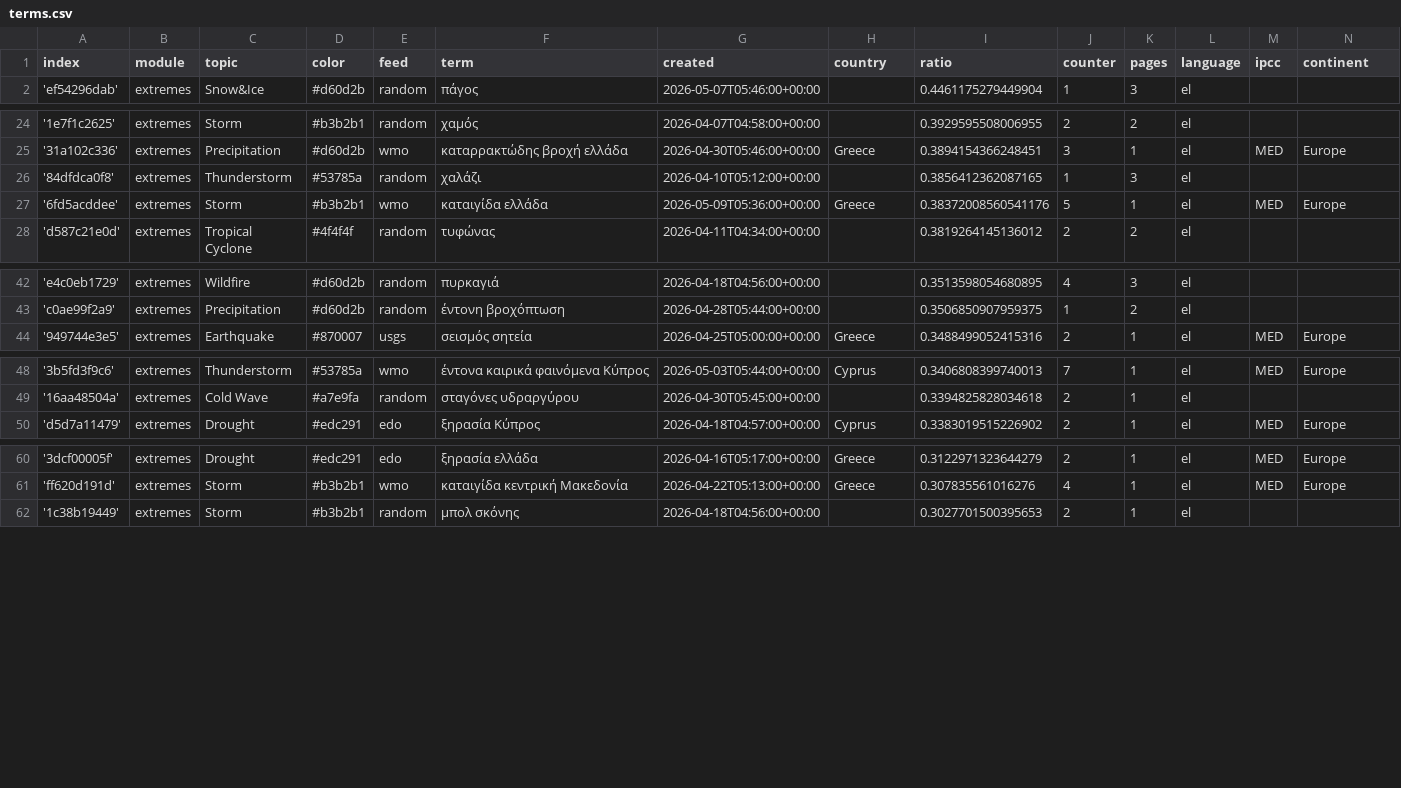
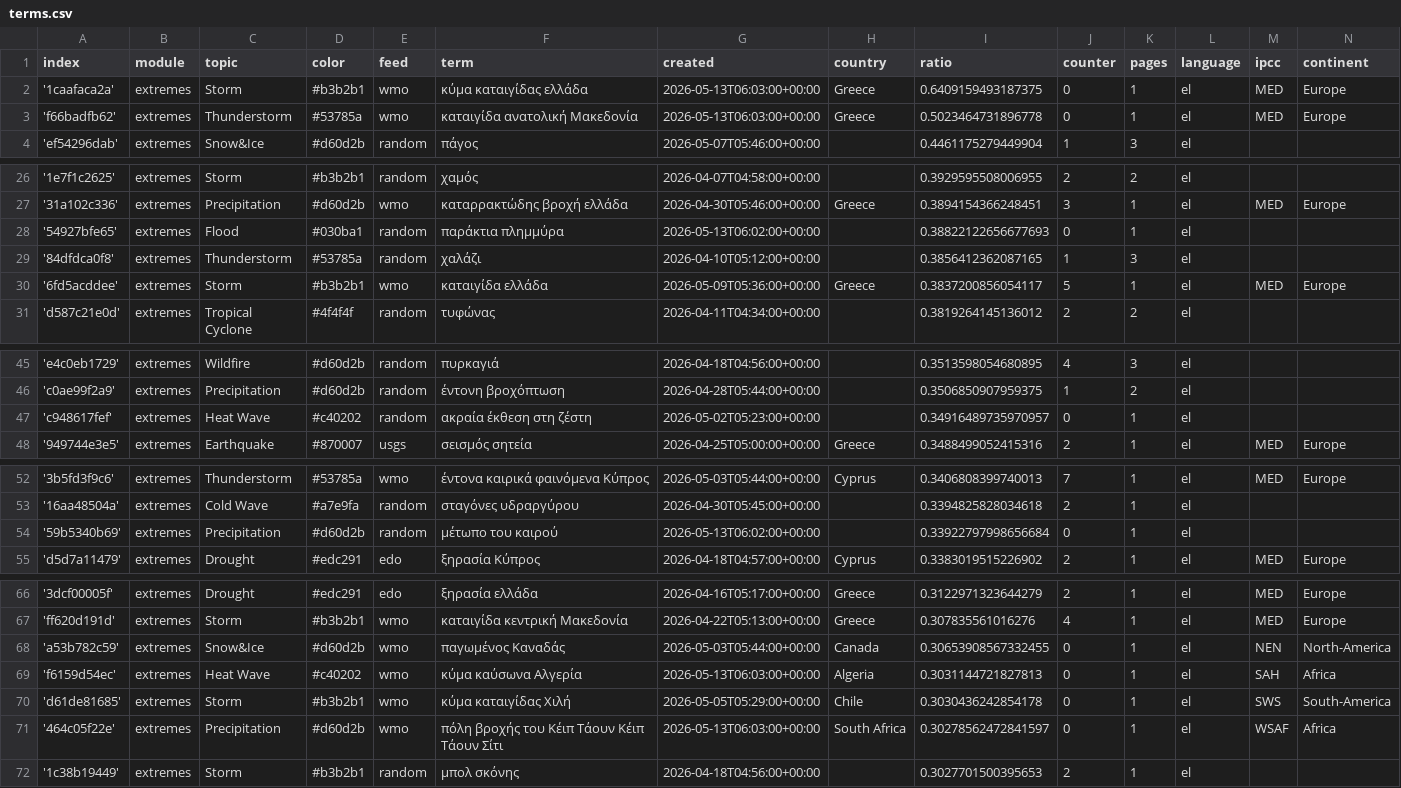
Before and after one commit to kamic-news/dutchExtremes, a CSV file: terms.csv, drawn as a sheet; only a part is shown, gaps mark what is left out; the diff covers the shown part only.

Commit message:
Commit from GitHub Actions (import:0.0)

```diff
--- a/terms.csv
+++ b/terms.csv
@@ -1,2 +1,4 @@
 index,module,topic,color,feed,term,created,country,ratio,counter,pages,language,ipcc,continent
+'1caafaca2a',extremes,Storm,#b3b2b1,wmo,κύμα καταιγίδας ελλάδα,2026-05-13T06:03:00+00:00,Greece,0.6409159493187375,0,1,el,MED,Europe
+'f66badfb62',extremes,Thunderstorm,#53785a,wmo,καταιγίδα ανατολική Μακεδονία,2026-05-13T06:03:00+00:00,Greece,0.5023464731896778,0,1,el,MED,Europe
 'ef54296dab',extremes,Snow&Ice,#d60d2b,random,πάγος,2026-05-07T05:46:00+00:00,,0.4461175279449904,1,3,el,,
@@ -25,4 +27,5 @@ index,module,topic,color,feed,term,created,country,ratio,counter,pages,language,
 '31a102c336',extremes,Precipitation,#d60d2b,wmo,καταρρακτώδης βροχή ελλάδα,2026-04-30T05:46:00+00:00,Greece,0.3894154366248451,3,1,el,MED,Europe
+'54927bfe65',extremes,Flood,#030ba1,random,παράκτια πλημμύρα,2026-05-13T06:02:00+00:00,,0.38822122656677693,0,1,el,,
 '84dfdca0f8',extremes,Thunderstorm,#53785a,random,χαλάζι,2026-04-10T05:12:00+00:00,,0.3856412362087165,1,3,el,,
-'6fd5acddee',extremes,Storm,#b3b2b1,wmo,καταιγίδα ελλάδα,2026-05-09T05:36:00+00:00,Greece,0.38372008560541176,5,1,el,MED,Europe
+'6fd5acddee',extremes,Storm,#b3b2b1,wmo,καταιγίδα ελλάδα,2026-05-09T05:36:00+00:00,Greece,0.3837200856054117,5,1,el,MED,Europe
 'd587c21e0d',extremes,Tropical Cyclone,#4f4f4f,random,τυφώνας,2026-04-11T04:34:00+00:00,,0.3819264145136012,2,2,el,,
@@ -43,2 +46,3 @@ index,module,topic,color,feed,term,created,country,ratio,counter,pages,language,
 'c0ae99f2a9',extremes,Precipitation,#d60d2b,random,έντονη βροχόπτωση,2026-04-28T05:44:00+00:00,,0.3506850907959375,1,2,el,,
+'c948617fef',extremes,Heat Wave,#c40202,random,ακραία έκθεση στη ζέστη,2026-05-02T05:23:00+00:00,,0.34916489735970957,0,1,el,,
 '949744e3e5',extremes,Earthquake,#870007,usgs,σεισμός σητεία,2026-04-25T05:00:00+00:00,Greece,0.3488499052415316,2,1,el,MED,Europe
@@ -49,2 +53,3 @@ index,module,topic,color,feed,term,created,country,ratio,counter,pages,language,
 '16aa48504a',extremes,Cold Wave,#a7e9fa,random,σταγόνες υδραργύρου,2026-04-30T05:45:00+00:00,,0.3394825828034618,2,1,el,,
+'59b5340b69',extremes,Precipitation,#d60d2b,random,μέτωπο του καιρού,2026-05-13T06:02:00+00:00,,0.33922797998656684,0,1,el,,
 'd5d7a11479',extremes,Drought,#edc291,edo,ξηρασία Κύπρος,2026-04-18T04:57:00+00:00,Cyprus,0.3383019515226902,2,1,el,MED,Europe
@@ -61,2 +67,6 @@ index,module,topic,color,feed,term,created,country,ratio,counter,pages,language,
 'ff620d191d',extremes,Storm,#b3b2b1,wmo,καταιγίδα κεντρική Μακεδονία,2026-04-22T05:13:00+00:00,Greece,0.307835561016276,4,1,el,MED,Europe
+'a53b782c59',extremes,Snow&Ice,#d60d2b,wmo,παγωμένος Καναδάς,2026-05-03T05:44:00+00:00,Canada,0.30653908567332455,0,1,el,NEN,North-America
+'f6159d54ec',extremes,Heat Wave,#c40202,wmo,κύμα καύσωνα Αλγερία,2026-05-13T06:03:00+00:00,Algeria,0.3031144721827813,0,1,el,SAH,Africa
+'d61de81685',extremes,Storm,#b3b2b1,wmo,κύμα καταιγίδας Χιλή,2026-05-05T05:29:00+00:00,Chile,0.3030436242854178,0,1,el,SWS,South-America
+'464c05f22e',extremes,Precipitation,#d60d2b,wmo,πόλη βροχής του Κέιπ Τάουν Κέιπ Τάουν Σίτι,2026-05-13T06:03:00+00:00,South Africa,0.30278562472841597,0,1,el,WSAF,Africa
 '1c38b19449',extremes,Storm,#b3b2b1,random,μπολ σκόνης,2026-04-18T04:56:00+00:00,,0.3027701500395653,2,1,el,,
```
Also changed, not shown: 1 added row and 2 edited cells elsewhere in this file.
